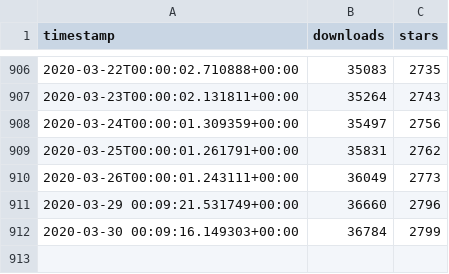
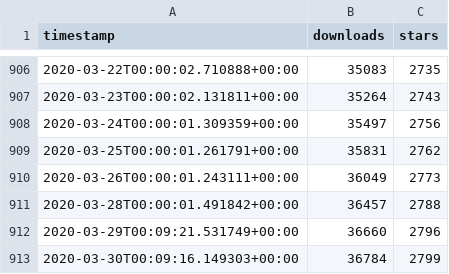
Before and after one commit to ActivityWatch/stats, a CSV file: data/stats.csv, drawn as a sheet; only a part is shown, gaps mark what is left out.

Commit message:
fix: fixed timestamp formatting

```diff
--- a/data/stats.csv
+++ b/data/stats.csv
@@ -910,3 +910,4 @@ timestamp,downloads,stars
 2020-03-26T00:00:01.243111+00:00,36049,2773
-2020-03-29 00:09:21.531749+00:00,36660,2796
-2020-03-30 00:09:16.149303+00:00,36784,2799
+2020-03-28T00:00:01.491842+00:00,36457,2788
+2020-03-29T00:09:21.531749+00:00,36660,2796
+2020-03-30T00:09:16.149303+00:00,36784,2799
```
Also changed, not shown: 1 other file.
